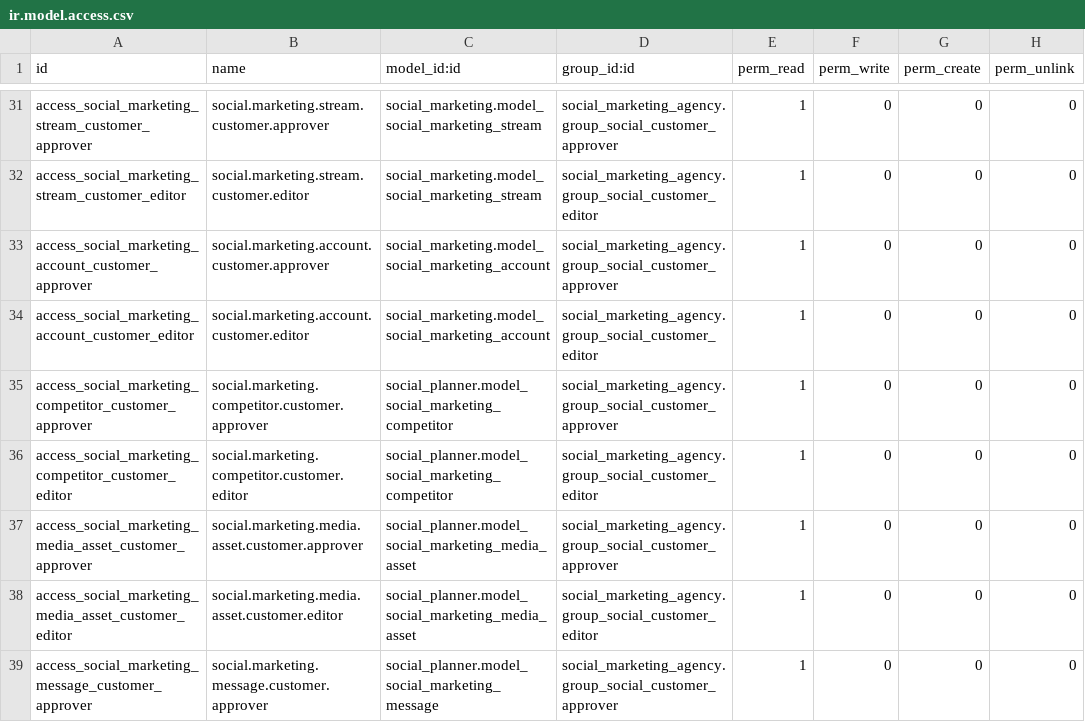
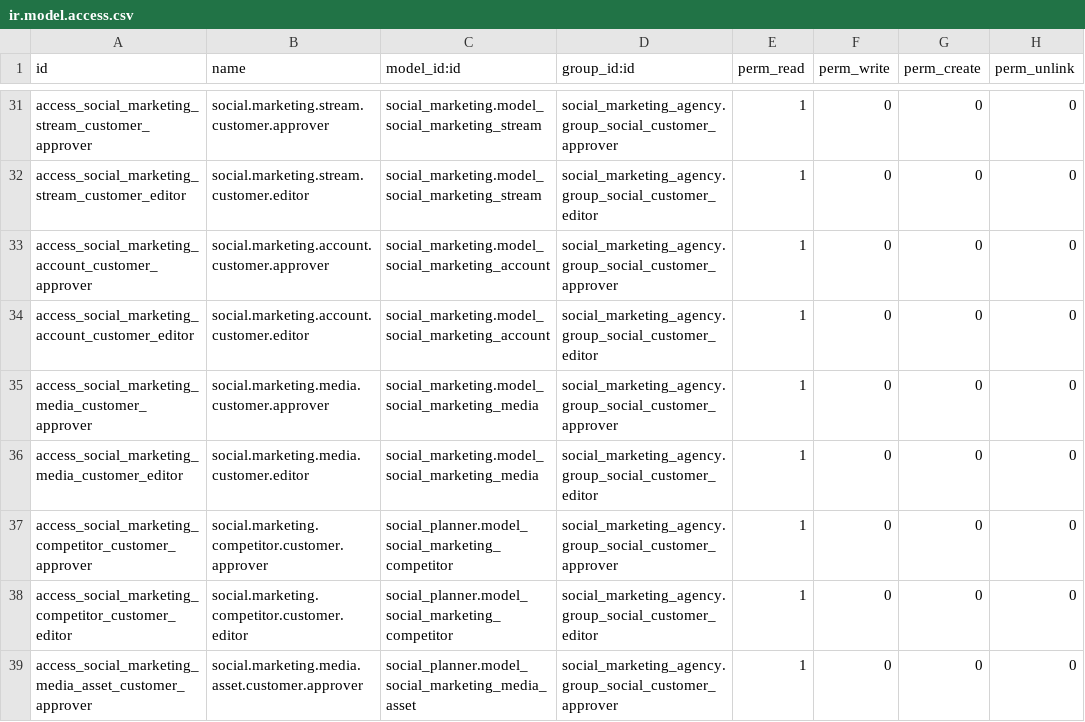
Before and after one commit to hedburgaren/odoo-social, a CSV file: social_marketing_agency/security/ir.model.access.csv, drawn as a sheet; only a part is shown, gaps mark what is left out; the shorter side is filled out with more unchanged rows; the diff names each change by its address in the sheet, - before the commit and + after, or states it on an @@ line.

```diff
--- a/social_marketing_agency/security/ir.model.access.csv
+++ b/social_marketing_agency/security/ir.model.access.csv
+row 35: access_social_marketing_media_customer_approver | social.marketing.media.customer.approver | social_marketing.model_social_marketing_media | social_marketing_agency.group_social_customer_approver | 1 | 0 | 0 | 0
+row 36: access_social_marketing_media_customer_editor | social.marketing.media.customer.editor | social_marketing.model_social_marketing_media | social_marketing_agency.group_social_customer_editor | 1 | 0 | 0 | 0
```
Also changed, not shown: 8 other files.
